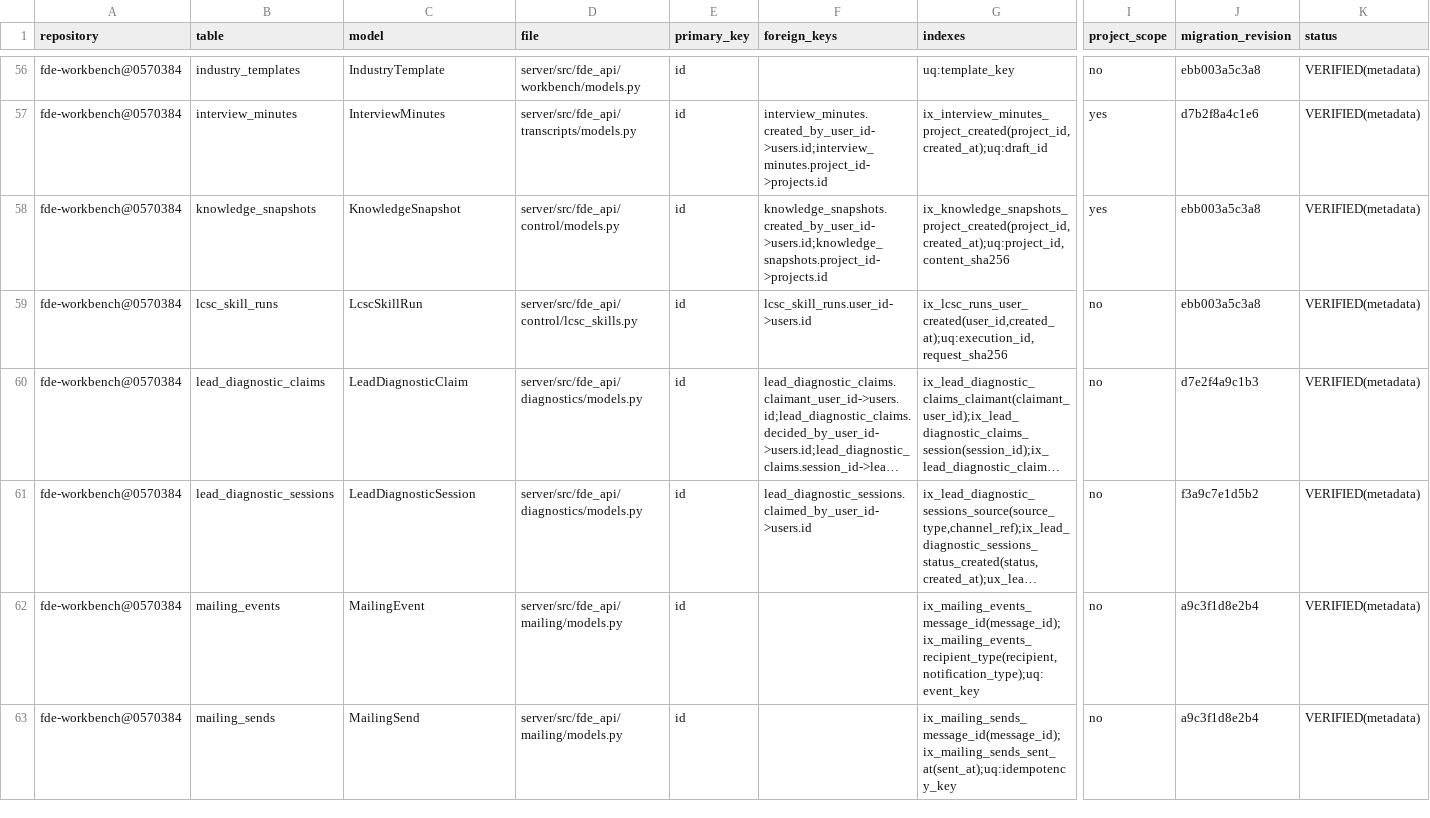
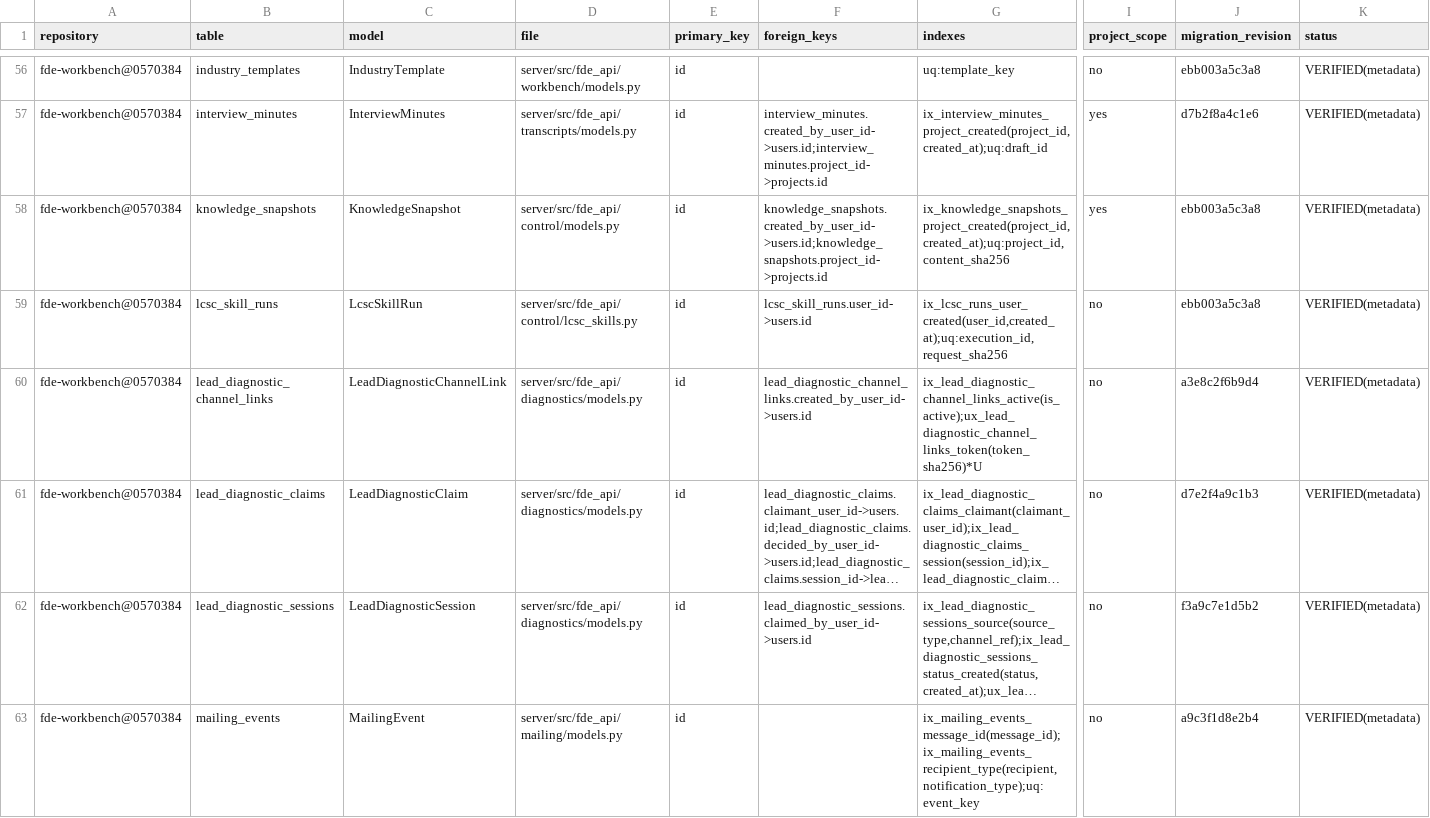
Before and after one commit to caishide/fde-workbench, a CSV file: docs/audit/v3-database-inventory.csv, drawn as a sheet; only a part is shown, gaps mark what is left out; the shorter side is filled out with more unchanged rows; long unchanged cells end in …; rows hold the shown columns only; the diff names each change by its address in the sheet, - before the commit and + after, or states it on an @@ line.

```diff
--- a/docs/audit/v3-database-inventory.csv
+++ b/docs/audit/v3-database-inventory.csv
+row 60: fde-workbench@0570384 | lead_diagnostic_channel_links | LeadDiagnosticChannelLink | server/src/fde_api/diagnostics/models.py | id | lead_diagnostic_channel_links.created_by_user_id->users.id | ix_lead_diagnostic_channel_links_active(is_active);ux_lead_diagnostic_channel_links_token(token_sha256)*U | no | a3e8c2f6b9d4 | VERIFIED(metadata)
```
Also changed, not shown: docs/audit/v3-route-inventory.csv, 18 other files.
